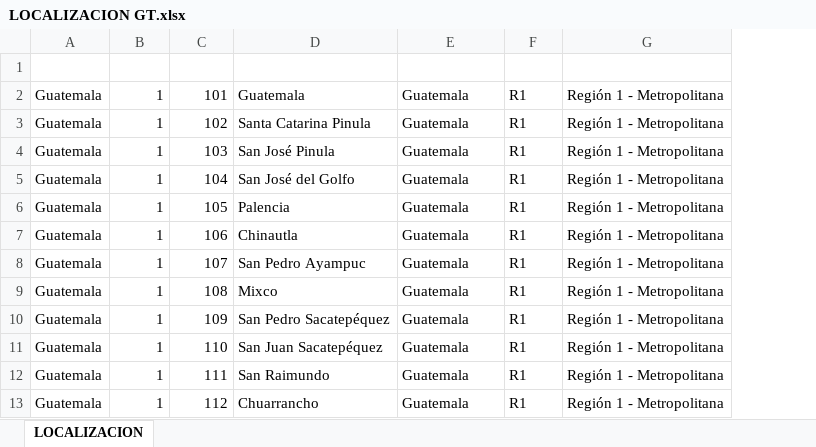
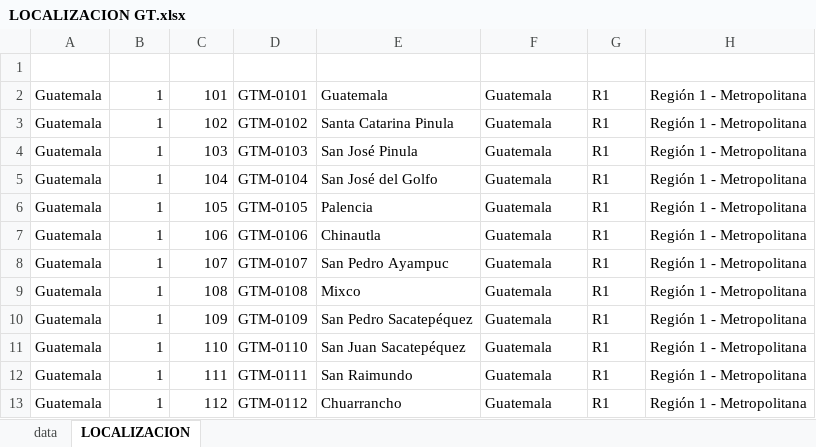
Before and after one commit to Sud-Austral/DATA-MUNI, an Excel workbook: Guatemala/LOCALIZACION GT.xlsx, sheet LOCALIZACION, drawn as a sheet; only a part is shown; values as stored, in another font and other column widths than the file's, no borders; table styles not drawn; the diff names each change by its address in the sheet, - before the commit and + after, or states it on an @@ line.

```diff
--- a/Guatemala/LOCALIZACION GT.xlsx (sheet LOCALIZACION)
+++ b/Guatemala/LOCALIZACION GT.xlsx (sheet LOCALIZACION)
+sheet tab: data
+column D (Cod_MUN), rows 2-13: GTM-0101 | GTM-0102 | GTM-0103 | GTM-0104 | GTM-0105 | GTM-0106 | GTM-0107 | GTM-0108 | GTM-0109 | GTM-0110 | GTM-0111 | GTM-0112
```
Also changed, not shown: 1 other file.
